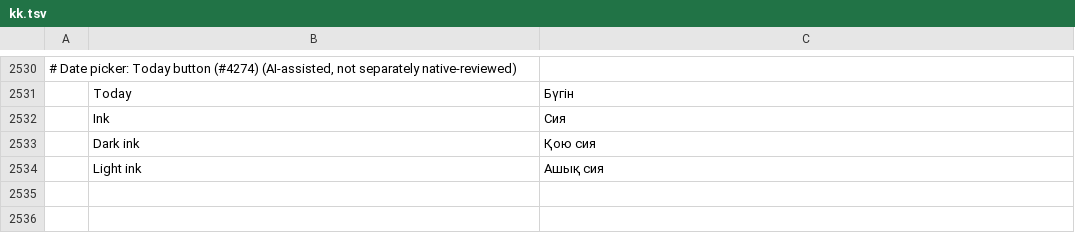
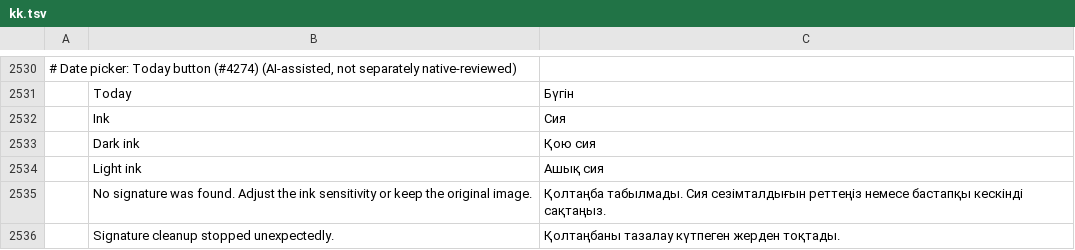
Before and after one commit to ckiikc/pdfcraft, a TSV file: crates/ui-egui/src/i18n/kk.tsv, drawn as a sheet; only a part is shown, gaps mark what is left out; the diff names each change by its address in the sheet, - before the commit and + after, or states it on an @@ line.

```diff
--- a/crates/ui-egui/src/i18n/kk.tsv
+++ b/crates/ui-egui/src/i18n/kk.tsv
+row 2535:  | No signature was found. Adjust the ink sensitivity or keep the original image. | Қолтаңба табылмады. Сия сезімталдығын реттеңіз немесе бастапқы кескінді сақтаңыз.
+row 2536:  | Signature cleanup stopped unexpectedly. | Қолтаңбаны тазалау күтпеген жерден тоқтады.
```
Also changed, not shown: crates/ui-egui/src/i18n/bg.tsv, crates/ui-egui/src/i18n/el.tsv, 31 other files.
